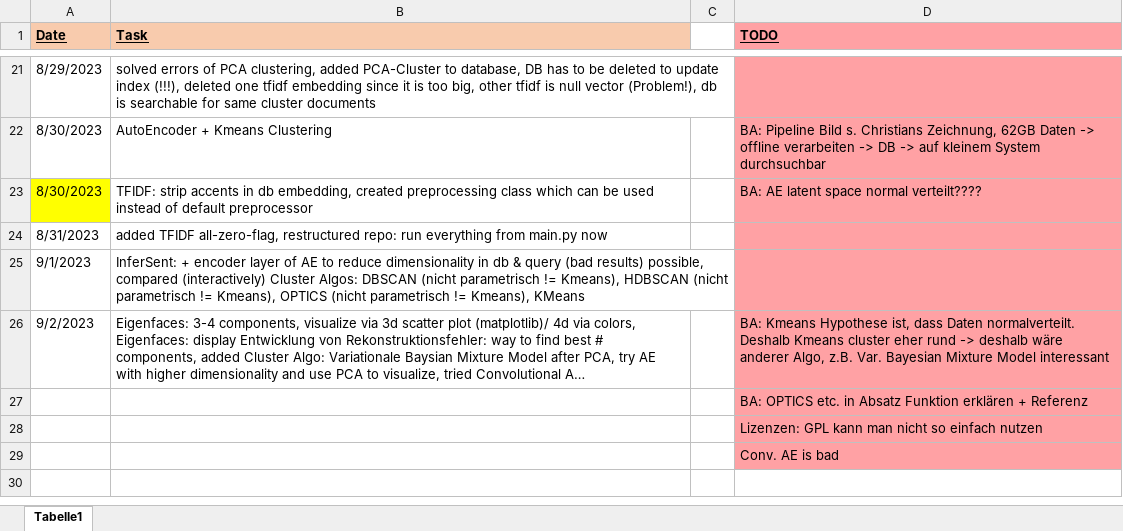
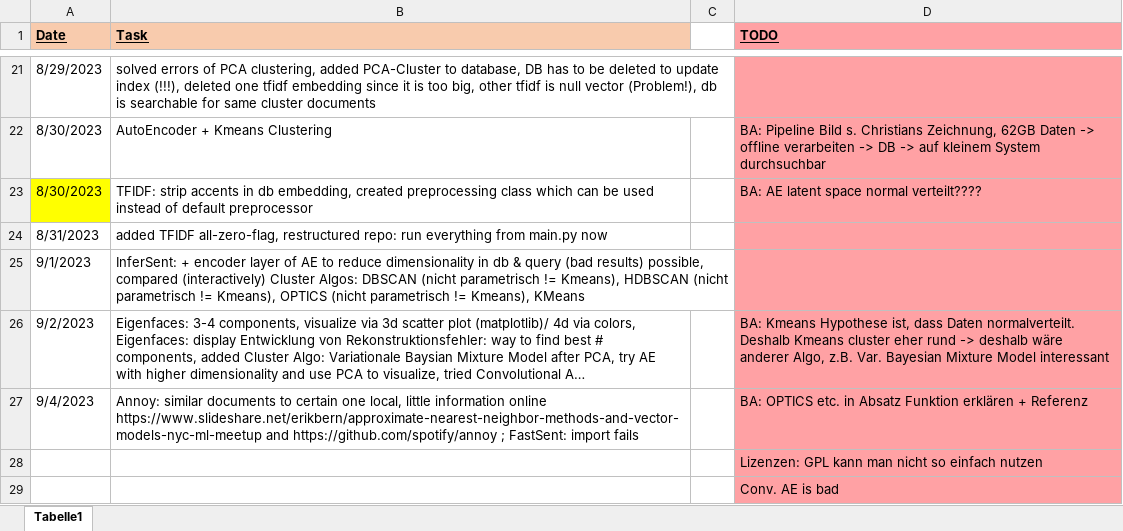
Before and after one commit to KlaraGtknst/topic-analysis-text-data, an Excel workbook: organization/BA_tasks.xlsx, sheet Tabelle1, drawn as a sheet; only a part is shown, gaps mark what is left out; long unchanged cells end in …; values as stored, in another font and other column widths than the file's, no borders; removed rows and columns are numbered as before the commit, all else as after; the diff names each change by its address in the sheet, - before the commit and + after, or states it on an @@ line.

Commit message:
feat: added ANNOY

```diff
--- a/organization/BA_tasks.xlsx (sheet Tabelle1)
+++ b/organization/BA_tasks.xlsx (sheet Tabelle1)
-row 27:  |  |  | BA: OPTICS etc. in Absatz Funktion erklären + Referenz
+row 27: 9/4/2023 | Annoy: similar documents to certain one local, little information online https://www.slideshare.net/erikbern/approximate-nearest-neighbor-methods-and-vector-models-nyc-ml-meetup and https://github.com/spotify/annoy ; FastSent: import fails |  | BA: OPTICS etc. in Absatz Funktion erklären + Referenz
```
Also changed, not shown: 2 other files.
